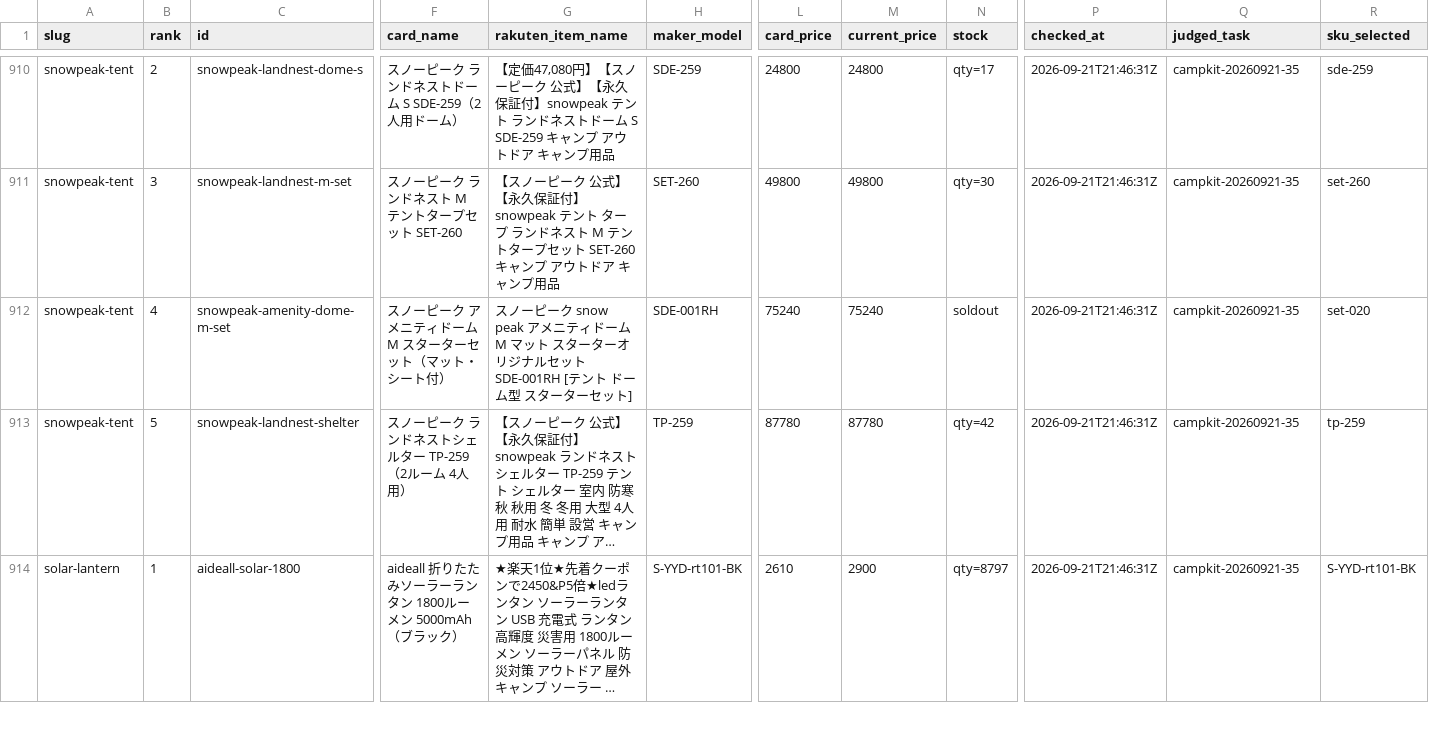
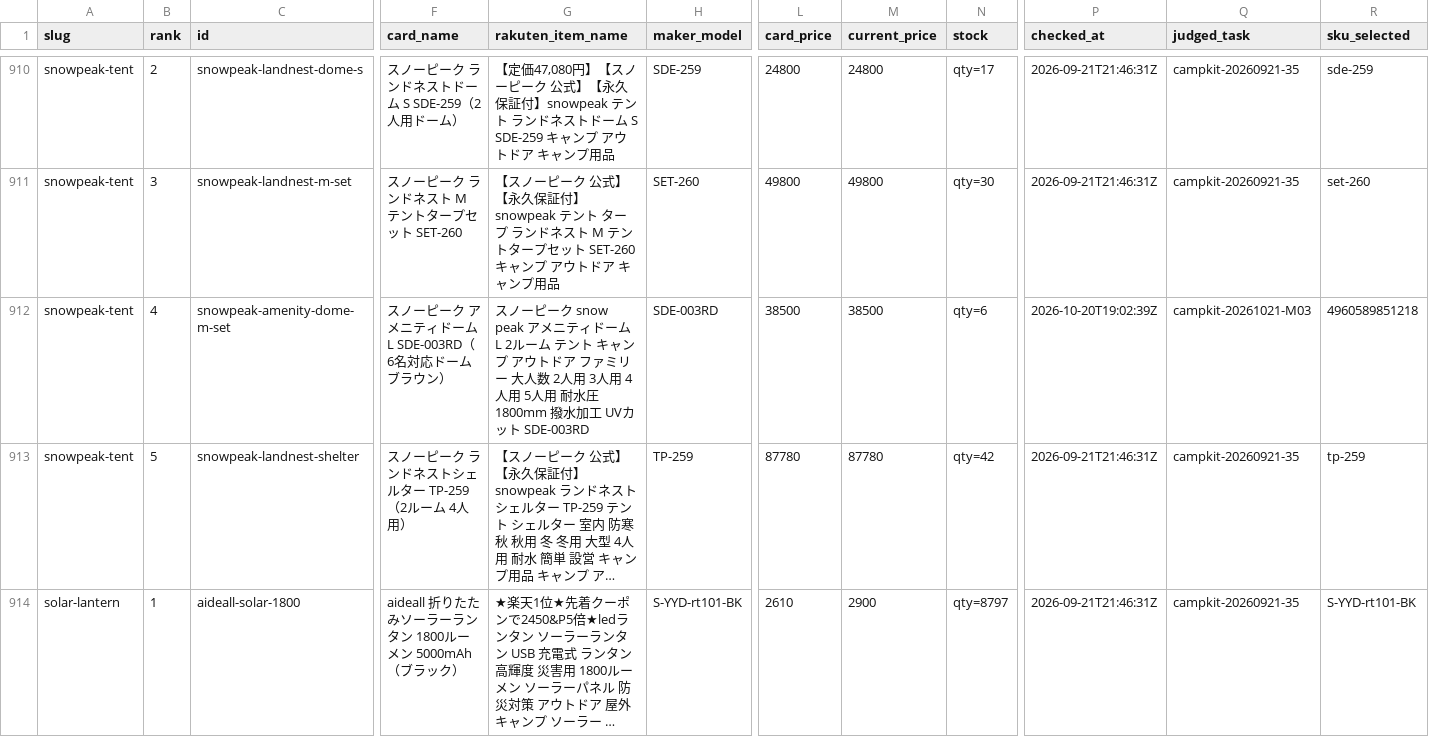
Before and after one commit to tanoue-boop/camp-kit-guide, a TSV file: _file/card-name-check.tsv, drawn as a sheet; only a part is shown, gaps mark what is left out; long unchanged cells end in …; the diff names each change by its address in the sheet, - before the commit and + after, or states it on an @@ line.

```diff
--- a/_file/card-name-check.tsv
+++ b/_file/card-name-check.tsv
-F912 (card_name): スノーピーク アメニティドームM スターターセット（マット・シート付）
+F912 (card_name): スノーピーク アメニティドームL SDE-003RD（6名対応ドーム ブラウン）
-G912 (rakuten_item_name): …ィドームM マット スターターオリジナルセット SDE-001RH [テント ドーム型 スターターセット]
+G912 (rakuten_item_name): …ィドーム L 2ルーム テント キャンプ アウトドア ファミリー 大人数 2人用 3人用 4人用 5人用 耐水圧 1800mm 撥水加工 UVカット SDE-003RD
-H912 (maker_model): SDE-001RH
+H912 (maker_model): SDE-003RD
-L912 (card_price): 75240
+L912 (card_price): 38500
-M912 (current_price): 75240
+M912 (current_price): 38500
-N912 (stock): soldout
+N912 (stock): qty=6
-P912 (checked_at): 2026-09-21T21:46:31Z
+P912 (checked_at): 2026-10-20T19:02:39Z
-Q912 (judged_task): campkit-20260921-35
+Q912 (judged_task): campkit-20261021-M03
-R912 (sku_selected): set-020
+R912 (sku_selected): 4960589851218
```
Also changed, not shown: _file/article-fix-backlog.tsv, 4 other files.
